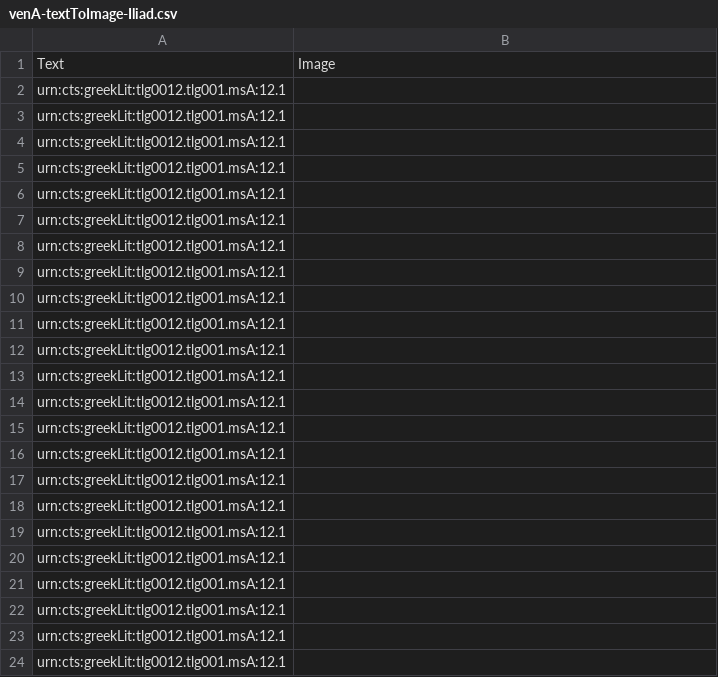
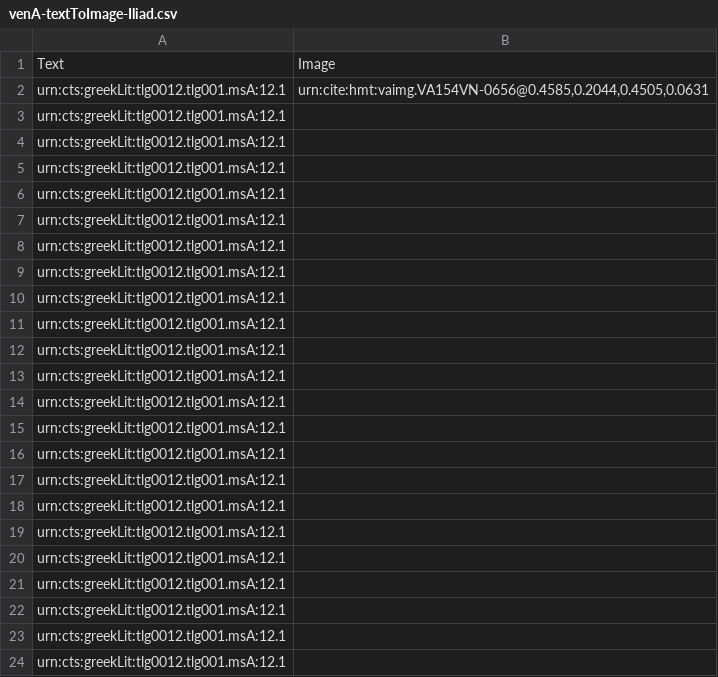
Before and after one commit to HMT-seminar-2014/hmt-12A, a CSV file: indices/venA-textToImage-Iliad.csv, drawn as a sheet.

Commit message:
Update venA-textToImage-Iliad.csv

```diff
--- a/indices/venA-textToImage-Iliad.csv
+++ b/indices/venA-textToImage-Iliad.csv
@@ -1,3 +1,3 @@
 Text,Image
-urn:cts:greekLit:tlg0012.tlg001.msA:12.1,""
+urn:cts:greekLit:tlg0012.tlg001.msA:12.1,"urn:cite:hmt:vaimg.VA154VN-0656@0.4585,0.2044,0.4505,0.0631"
 urn:cts:greekLit:tlg0012.tlg001.msA:12.1,""
```
